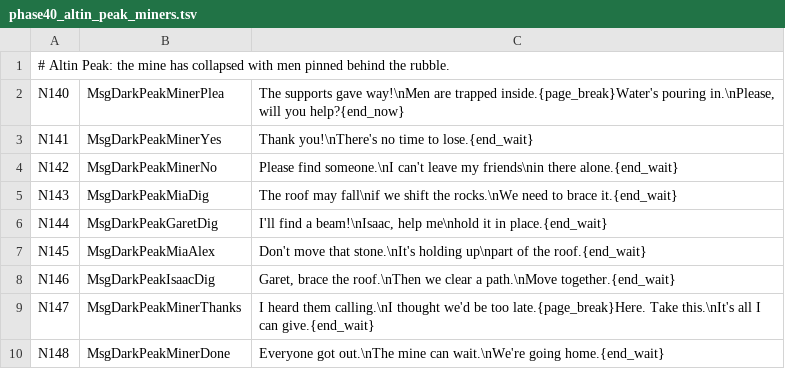
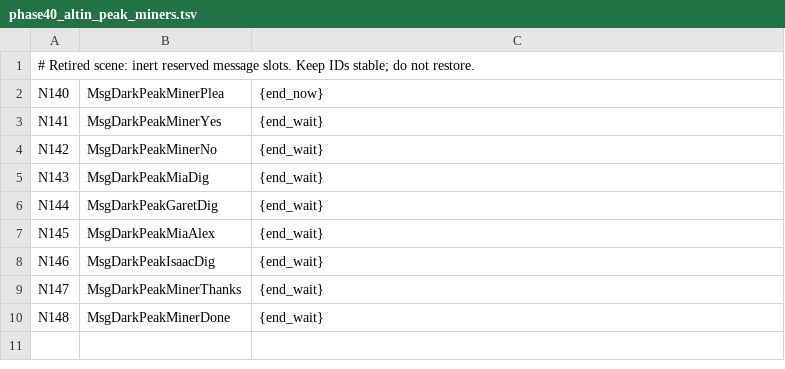
Before and after one commit to YubelPhoenix/alchemy, a TSV file: tools/dark_story/phase40_altin_peak_miners.tsv, drawn as a sheet.

```diff
--- a/tools/dark_story/phase40_altin_peak_miners.tsv
+++ b/tools/dark_story/phase40_altin_peak_miners.tsv
@@ -1,10 +1,10 @@
-# Altin Peak: the mine has collapsed with men pinned behind the rubble.
-N140	MsgDarkPeakMinerPlea	The supports gave way!\nMen are trapped inside.{page_break}Water's pouring in.\nPlease, will you help?{end_now}
-N141	MsgDarkPeakMinerYes	Thank you!\nThere's no time to lose.{end_wait}
-N142	MsgDarkPeakMinerNo	Please find someone.\nI can't leave my friends\nin there alone.{end_wait}
-N143	MsgDarkPeakMiaDig	The roof may fall\nif we shift the rocks.\nWe need to brace it.{end_wait}
-N144	MsgDarkPeakGaretDig	I'll find a beam!\nIsaac, help me\nhold it in place.{end_wait}
-N145	MsgDarkPeakMiaAlex	Don't move that stone.\nIt's holding up\npart of the roof.{end_wait}
-N146	MsgDarkPeakIsaacDig	Garet, brace the roof.\nThen we clear a path.\nMove together.{end_wait}
-N147	MsgDarkPeakMinerThanks	I heard them calling.\nI thought we'd be too late.{page_break}Here. Take this.\nIt's all I can give.{end_wait}
-N148	MsgDarkPeakMinerDone	Everyone got out.\nThe mine can wait.\nWe're going home.{end_wait}
+# Retired scene: inert reserved message slots. Keep IDs stable; do not restore.
+N140	MsgDarkPeakMinerPlea	{end_now}
+N141	MsgDarkPeakMinerYes	{end_wait}
+N142	MsgDarkPeakMinerNo	{end_wait}
+N143	MsgDarkPeakMiaDig	{end_wait}
+N144	MsgDarkPeakGaretDig	{end_wait}
+N145	MsgDarkPeakMiaAlex	{end_wait}
+N146	MsgDarkPeakIsaacDig	{end_wait}
+N147	MsgDarkPeakMinerThanks	{end_wait}
+N148	MsgDarkPeakMinerDone	{end_wait}
```
Also changed, not shown: tools/dark_story/phase20_vault_leftovers.tsv, tools/dark_story/phase37_mia_tolbi.tsv, 5 other files.
